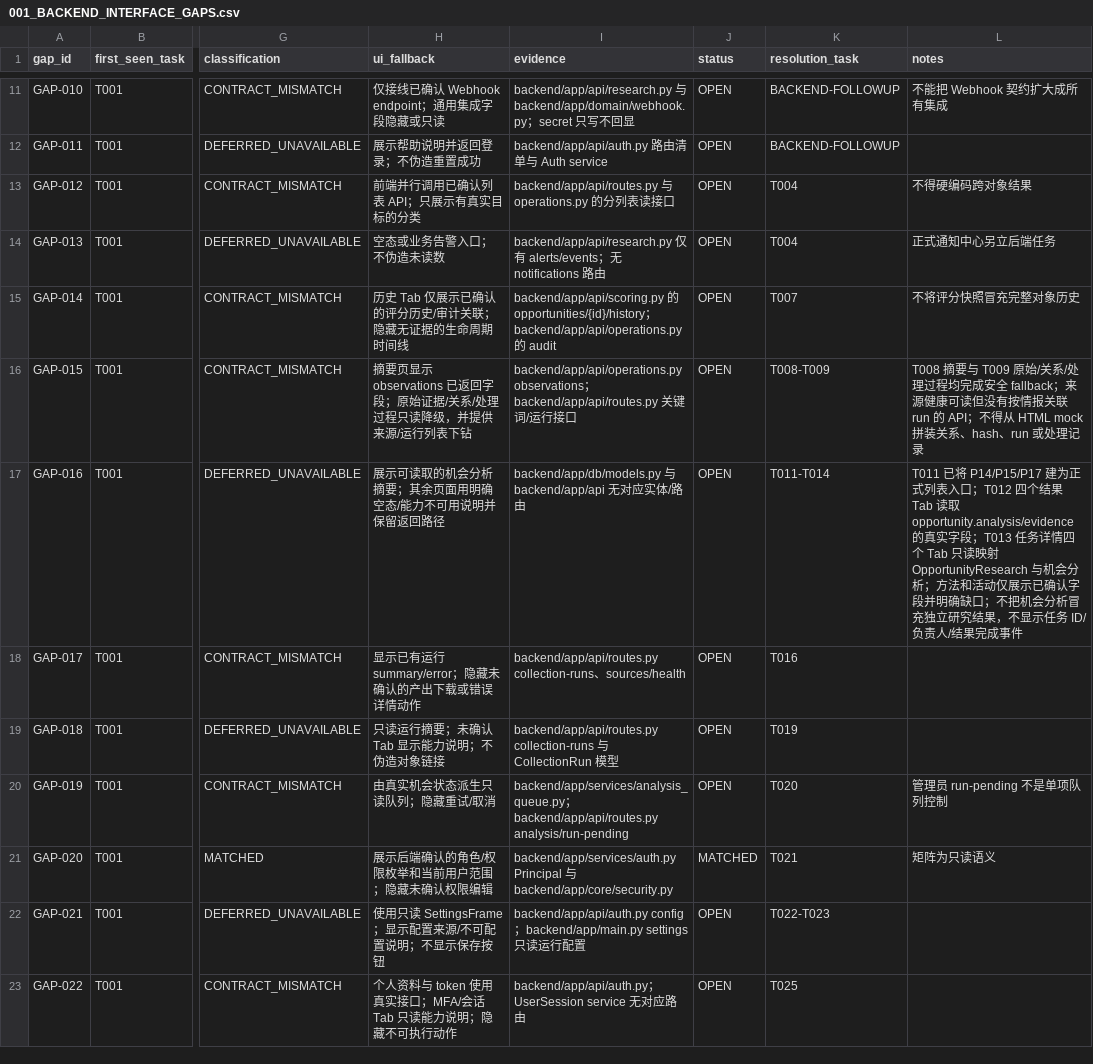
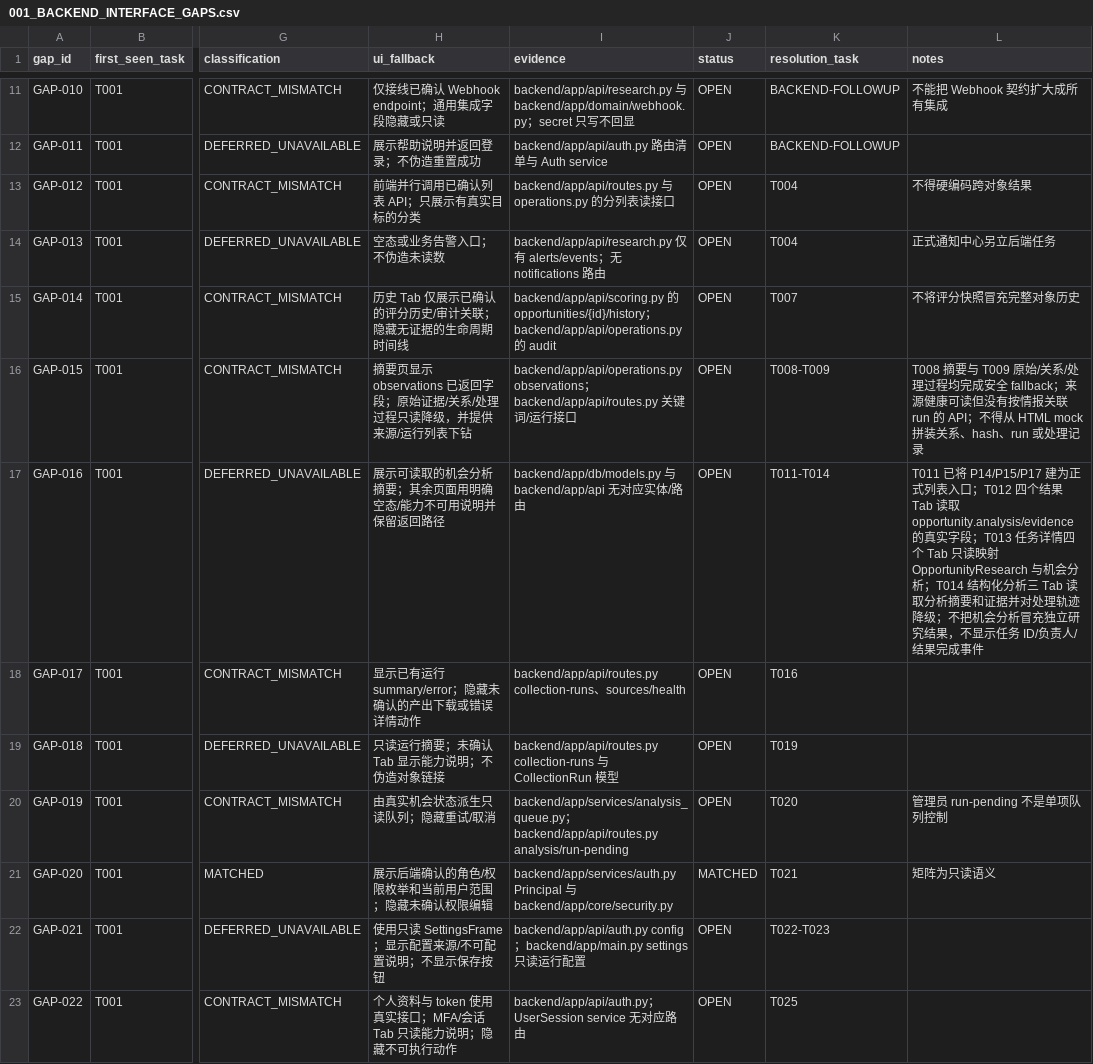
Before and after one commit to wangding75/opportunity-radar, a CSV file: _taskbooks/Opportunity_Radar_R04_Development_Pack_v1.0/03_REGISTRIES/001_BACKEND_INTERFACE_GAPS.csv, drawn as a sheet; only a part is shown, gaps mark what is left out; the diff names each change by its address in the sheet, - before the commit and + after, or states it on an @@ line.

```diff
--- a/_taskbooks/Opportunity_Radar_R04_Development_Pack_v1.0/03_REGISTRIES/001_BACKEND_INTERFACE_GAPS.csv
+++ b/_taskbooks/Opportunity_Radar_R04_Development_Pack_v1.0/03_REGISTRIES/001_BACKEND_INTERFACE_GAPS.csv
-L17 (notes): …会分析；方法和活动仅展示已确认字段并明确缺口；不把机…
+L17 (notes): …会分析；T014 结构化分析三 Tab 读取分析摘要和证据并对处理轨迹降级；不把机…
```
Also changed, not shown: _taskbooks/Opportunity_Radar_R04_Development_Pack_v1.0/03_REGISTRIES/004_TASK_EXECUTION_LEDGER.csv, 2 other files.
